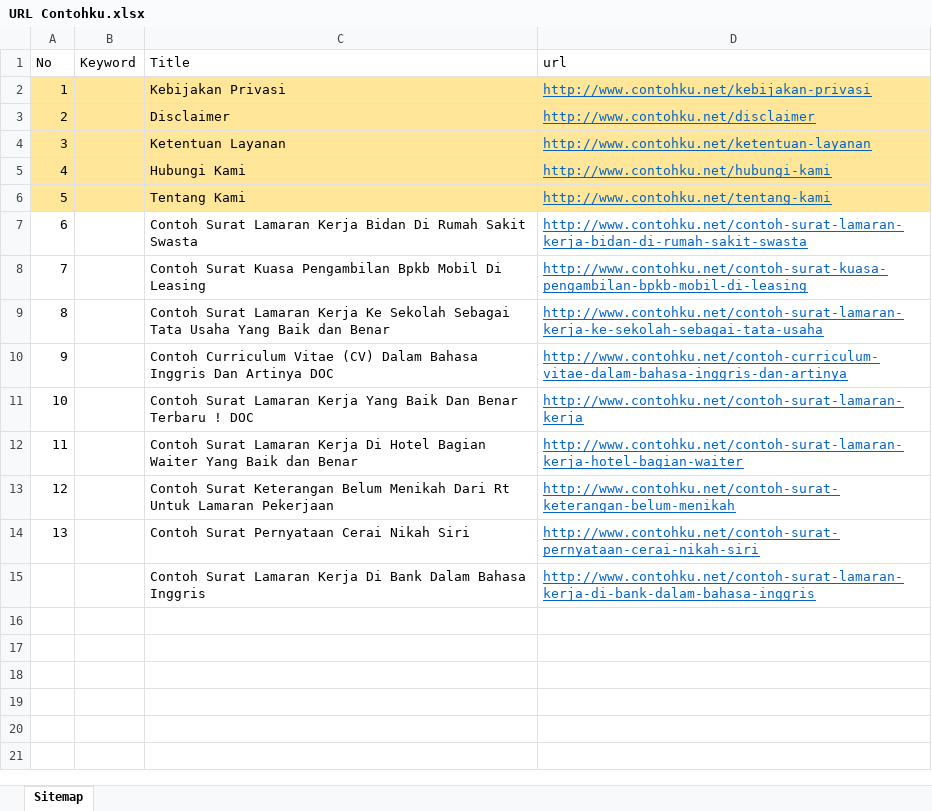
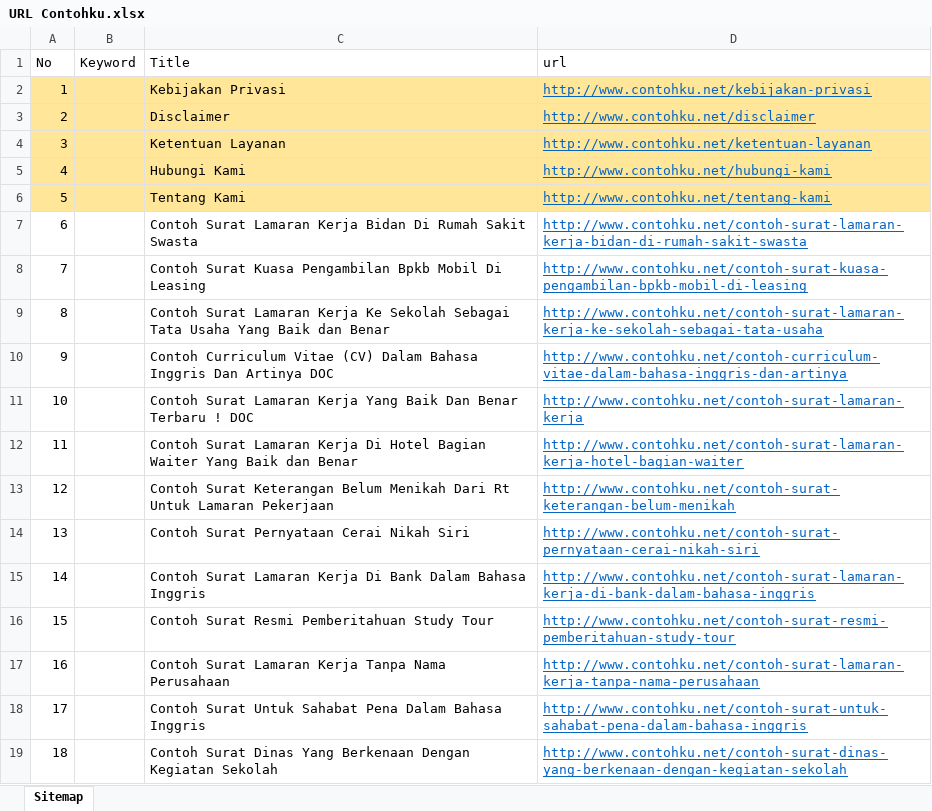
Before and after one commit to YodiYanwar/key-contoh, an Excel workbook: URL Contohku.xlsx, sheet Sitemap, drawn as a sheet; values as stored, in another font and other column widths than the file's, no borders; the diff names each change by its address in the sheet, - before the commit and + after, or states it on an @@ line.

```diff
--- a/URL Contohku.xlsx (sheet Sitemap)
+++ b/URL Contohku.xlsx (sheet Sitemap)
@@ column A (No) renumbered in row 15 @@
+row 16: 15 |  | Contoh Surat Resmi Pemberitahuan Study Tour | http://www.contohku.net/contoh-surat-resmi-pemberitahuan-study-tour
+row 17: 16 |  | Contoh Surat Lamaran Kerja Tanpa Nama Perusahaan | http://www.contohku.net/contoh-surat-lamaran-kerja-tanpa-nama-perusahaan
+row 18: 17 |  | Contoh Surat Untuk Sahabat Pena Dalam Bahasa Inggris | http://www.contohku.net/contoh-surat-untuk-sahabat-pena-dalam-bahasa-inggris
+row 19: 18 |  | Contoh Surat Dinas Yang Berkenaan Dengan Kegiatan Sekolah | http://www.contohku.net/contoh-surat-dinas-yang-berkenaan-dengan-kegiatan-sekolah
```
Also changed, not shown: DOMAIN_HOSTING_BACKLINK-DETAIL.xlsx.
